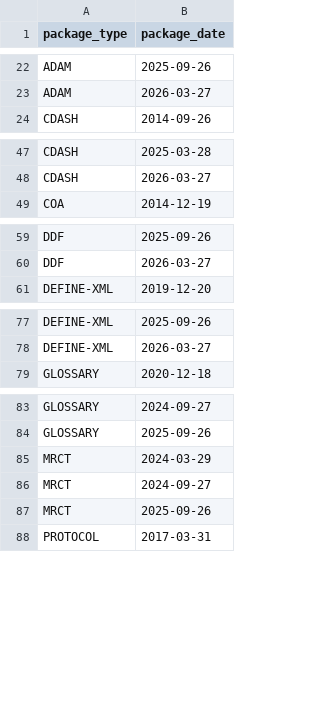
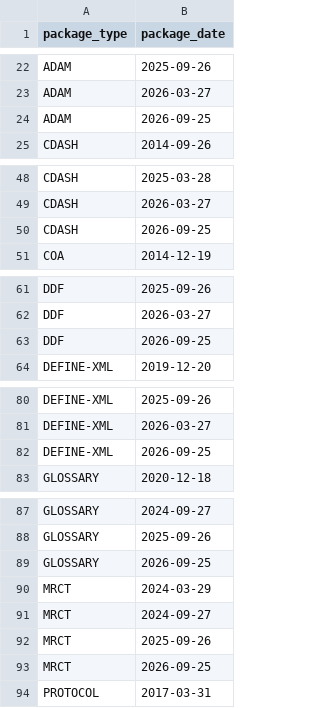
Before and after one commit to hrach-gevorgyan/coreval, a CSV file: data-raw/ct_packages.csv, drawn as a sheet; only a part is shown, gaps mark what is left out; the diff covers the shown part only.

Commit message:
Adopt CDISC's rules of 30 October and engine 1.0.0
The operators that engine changed follow it: whole-group inconsistency,
blanks in a list of relationship columns, type_insensitive: numeric,
split domains in referenced_domain_variable_names and domain_is_custom.
type_insensitive: numeric was read as no when the rules were bundled.
Terminology adds the packages of 25 September. Three rules' answer sheets
did not follow their rule changes; the engine agrees with coreval on each,
recorded in docs/COVERAGE.md.

```diff
--- a/data-raw/ct_packages.csv
+++ b/data-raw/ct_packages.csv
@@ -23,2 +23,3 @@ ADAM,2025-09-26
 ADAM,2026-03-27
+ADAM,2026-09-25
 CDASH,2014-09-26
@@ -48,2 +49,3 @@ CDASH,2025-03-28
 CDASH,2026-03-27
+CDASH,2026-09-25
 COA,2014-12-19
@@ -60,2 +62,3 @@ DDF,2025-09-26
 DDF,2026-03-27
+DDF,2026-09-25
 DEFINE-XML,2019-12-20
@@ -78,2 +81,3 @@ DEFINE-XML,2025-09-26
 DEFINE-XML,2026-03-27
+DEFINE-XML,2026-09-25
 GLOSSARY,2020-12-18
@@ -84,2 +88,3 @@ GLOSSARY,2024-09-27
 GLOSSARY,2025-09-26
+GLOSSARY,2026-09-25
 MRCT,2024-03-29
@@ -87,2 +92,3 @@ MRCT,2024-09-27
 MRCT,2025-09-26
+MRCT,2026-09-25
 PROTOCOL,2017-03-31
```
Also changed, not shown: 2 added rows elsewhere in this file, 32 other files.
